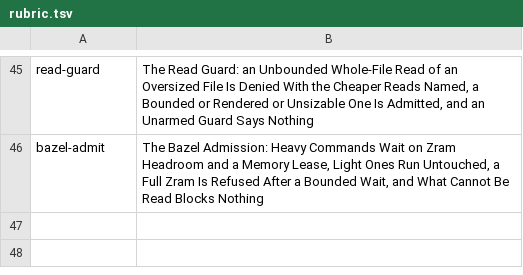
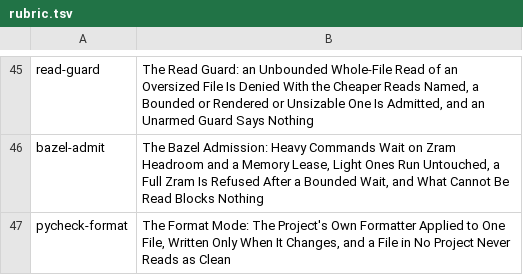
Before and after one commit to mikemol/mtools, a TSV file: hooks/rubric.tsv, drawn as a sheet; only a part is shown, gaps mark what is left out.

```diff
--- a/hooks/rubric.tsv
+++ b/hooks/rubric.tsv
@@ -46 +46,2 @@ read-guard	The Read Guard: an Unbounded Whole-File Read of an Oversized File Is
 bazel-admit	The Bazel Admission: Heavy Commands Wait on Zram Headroom and a Memory Lease, Light Ones Run Untouched, a Full Zram Is Refused After a Bounded Wait, and What Cannot Be Read Blocks Nothing
+pycheck-format	The Format Mode: The Project's Own Formatter Applied to One File, Written Only When It Changes, and a File in No Project Never Reads as Clean
```
Also changed, not shown: 5 other files.
